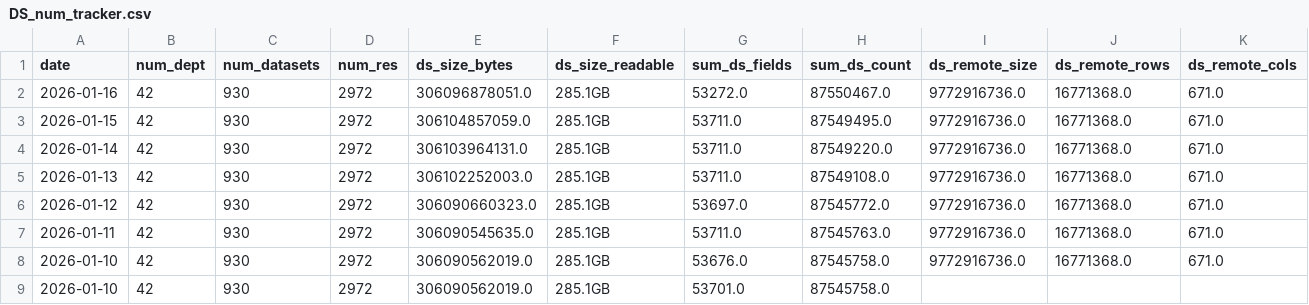
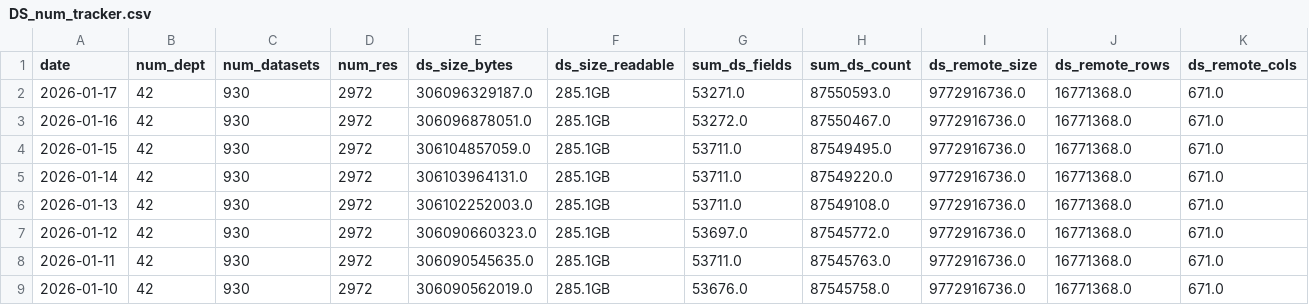
Before and after one commit to open-data/analytics-corporate-reporting, a CSV file: datastore_tracker/DS_num_tracker.csv, drawn as a sheet; only a part is shown; the shorter side is filled out with more unchanged rows; rows hold the shown columns only; the diff names each change by its address in the sheet, - before the commit and + after, or states it on an @@ line.

```diff
--- a/datastore_tracker/DS_num_tracker.csv
+++ b/datastore_tracker/DS_num_tracker.csv
+row 2: 2026-01-17 | 42 | 930 | 2972 | 306096329187.0 | 285.1GB | 53271.0 | 87550593.0 | 9772916736.0 | 16771368.0 | 671.0
```
Also changed, not shown: datastore_tracker/ds-dictionary-use.csv, datastore_tracker/org_stats.csv, 1 other file.
